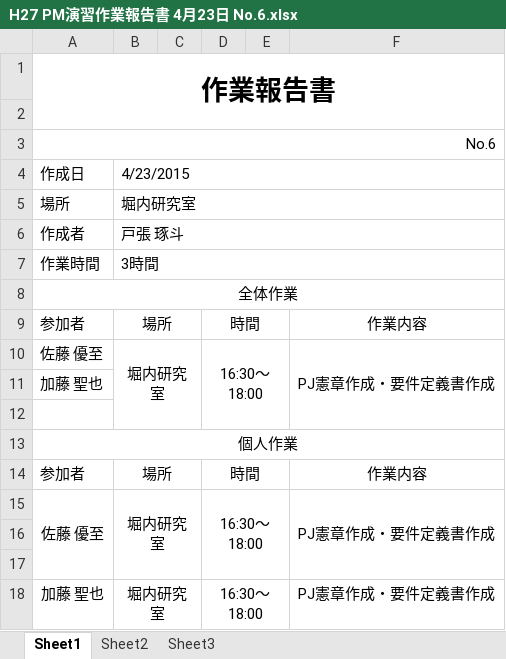
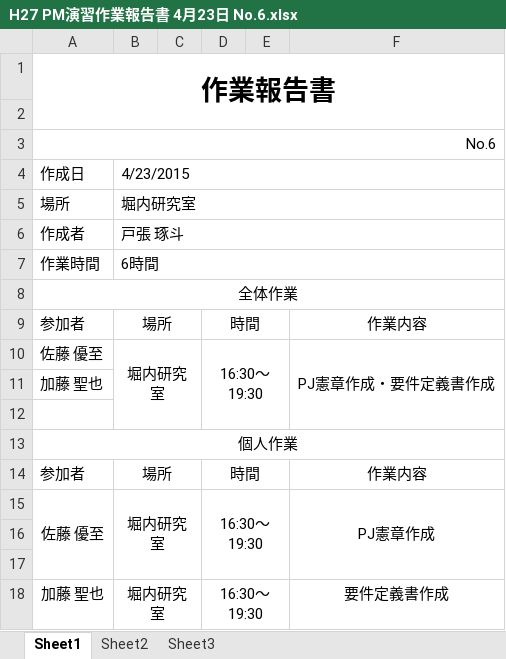
Before and after one commit to horiuchi-lab-teamA/horiuchi-lab-teamA-, an Excel workbook: 作業日報/H27 PM演習作業報告書 4月23日 No.6.xlsx, sheet Sheet1, drawn as a sheet; values as stored, in another font and other column widths than the file's, no borders; the diff names each change by its address in the sheet, - before the commit and + after, or states it on an @@ line.

```diff
--- a/作業日報/H27 PM演習作業報告書 4月23日 No.6.xlsx (sheet Sheet1)
+++ b/作業日報/H27 PM演習作業報告書 4月23日 No.6.xlsx (sheet Sheet1)
-B7: 3時間
+B7: 6時間
-D10: 16:30～18:00
+D10: 16:30～19:30
-D15: 16:30～18:00
+D15: 16:30～19:30
-F15: PJ憲章作成・要件定義書作成
+F15: PJ憲章作成
-D18: 16:30～18:00
+D18: 16:30～19:30
-F18: PJ憲章作成・要件定義書作成
+F18: 要件定義書作成
```
Also changed, not shown: 作業日報/H27 PM演習作業報告書 4月20日 No.3.xlsx, 作業日報/H27 PM演習作業報告書 4月21日 No.4.xlsx, 23 other files.
